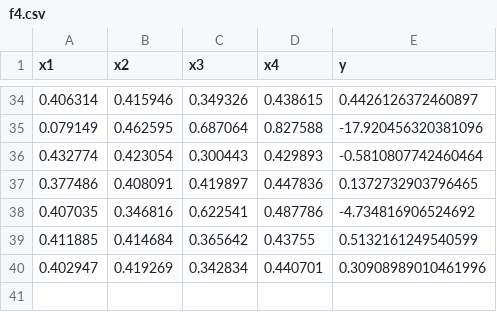
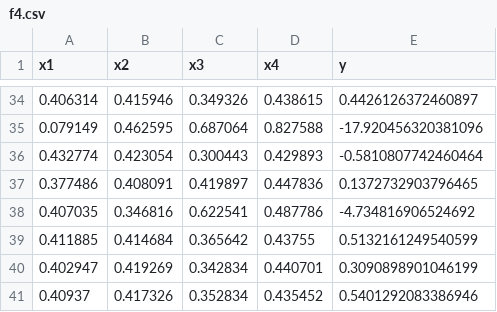
Before and after one commit to jpcaptain/ai-ml-capstone, a CSV file: data/f4.csv, drawn as a sheet; only a part is shown, gaps mark what is left out.

```diff
--- a/data/f4.csv
+++ b/data/f4.csv
@@ -39,2 +39,3 @@ x1,x2,x3,x4,y
 0.411885,0.414684,0.365642,0.43755,0.5132161249540599
-0.402947,0.419269,0.342834,0.440701,0.30908989010461996
+0.402947,0.419269,0.342834,0.440701,0.3090898901046199
+0.40937,0.417326,0.352834,0.435452,0.5401292083386946
```
Also changed, not shown: data/f3.csv, data/f5.csv, 8 other files.
